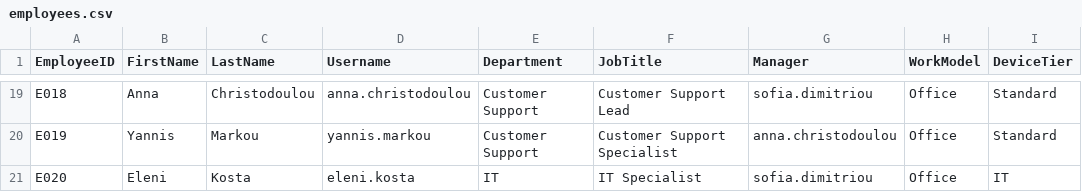
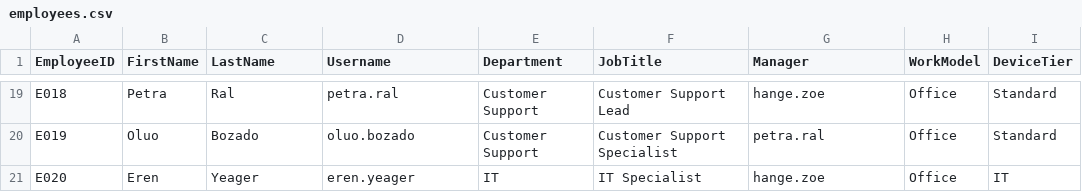
Before and after one commit to kgiannopoulou/techcorp-it-operations-lab, a CSV file: 00-company-overview/data/employees.csv, drawn as a sheet; only a part is shown, gaps mark what is left out; the diff covers the shown part only; the diff names each change by its address in the sheet, - before the commit and + after, or states it on an @@ line.

Commit message:
company: rename employees to Attack on Titan characters
Fictional cast now uses Attack on Titan character names (names only).
Usernames, managers and laptop assignments updated in employees.csv and
all documents; IT Specialist persona is Eren Yeager.

```diff
--- a/00-company-overview/data/employees.csv
+++ b/00-company-overview/data/employees.csv
-B19 (FirstName): Anna
+B19 (FirstName): Petra
-C19 (LastName): Christodoulou
+C19 (LastName): Ral
-D19 (Username): anna.christodoulou
+D19 (Username): petra.ral
-G19 (Manager): sofia.dimitriou
+G19 (Manager): hange.zoe
-B20 (FirstName): Yannis
+B20 (FirstName): Oluo
-C20 (LastName): Markou
+C20 (LastName): Bozado
-D20 (Username): yannis.markou
+D20 (Username): oluo.bozado
-G20 (Manager): anna.christodoulou
+G20 (Manager): petra.ral
-B21 (FirstName): Eleni
+B21 (FirstName): Eren
-C21 (LastName): Kosta
+C21 (LastName): Yeager
-D21 (Username): eleni.kosta
+D21 (Username): eren.yeager
-G21 (Manager): sofia.dimitriou
+G21 (Manager): hange.zoe
```
Also changed, not shown: 67 edited cells elsewhere in this file, 3 other files.
